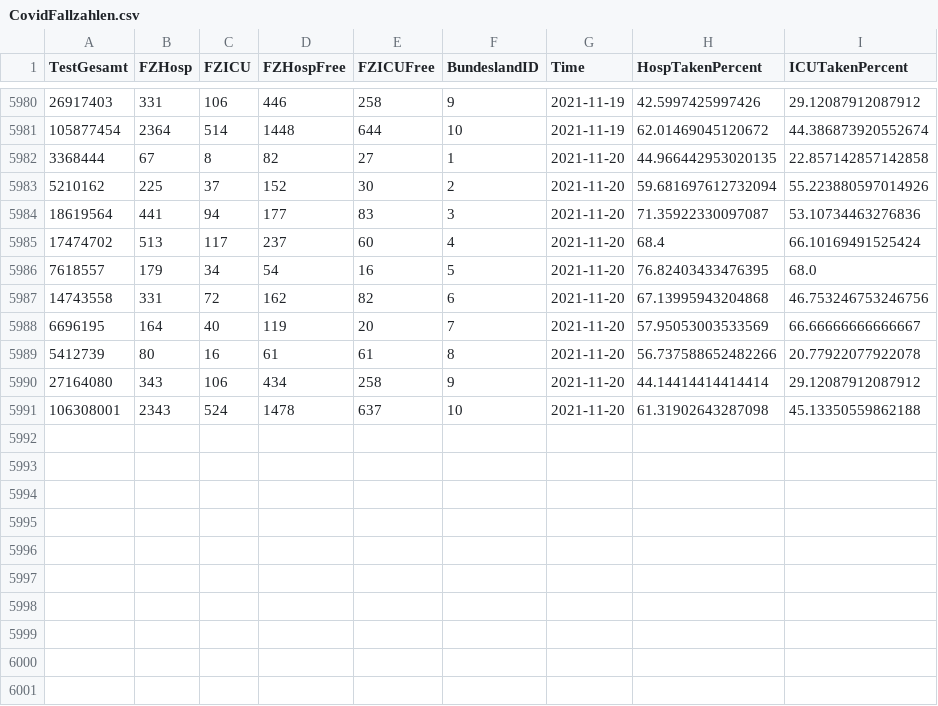
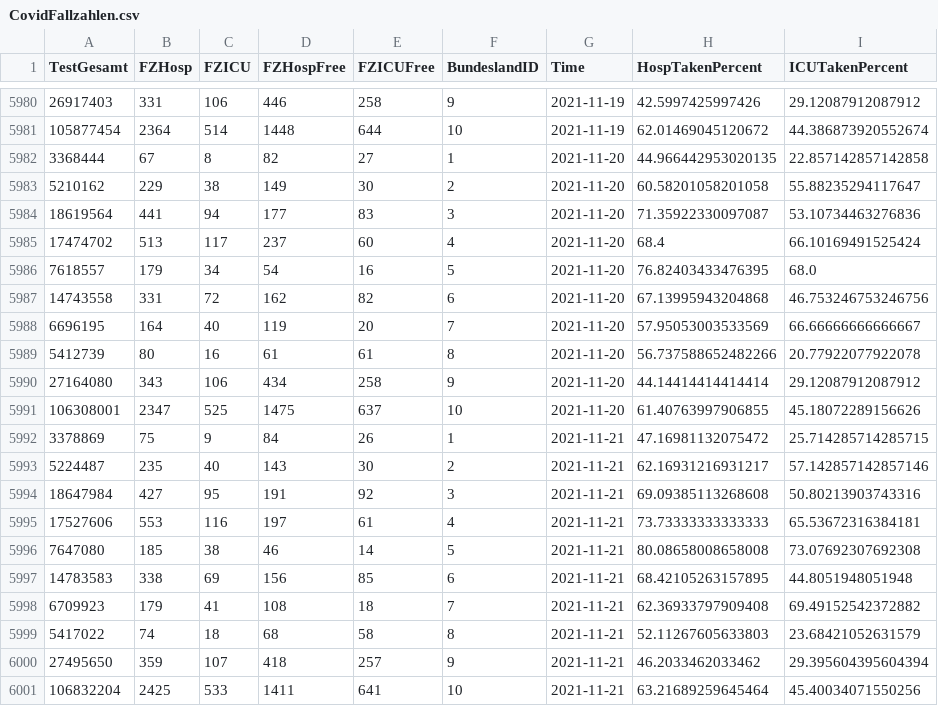
Before and after one commit to idjotherwise/nlp-otherwise, a CSV file: data_sets/CovidFallzahlen.csv, drawn as a sheet; only a part is shown, gaps mark what is left out.

```diff
--- a/data_sets/CovidFallzahlen.csv
+++ b/data_sets/CovidFallzahlen.csv
@@ -5982,3 +5982,3 @@ TestGesamt,FZHosp,FZICU,FZHospFree,FZICUFree,BundeslandID,Time,HospTakenPercent,
 3368444,67,8,82,27,1,2021-11-20,44.966442953020135,22.857142857142858
-5210162,225,37,152,30,2,2021-11-20,59.681697612732094,55.223880597014926
+5210162,229,38,149,30,2,2021-11-20,60.58201058201058,55.88235294117647
 18619564,441,94,177,83,3,2021-11-20,71.35922330097087,53.10734463276836
@@ -5990,2 +5990,12 @@ TestGesamt,FZHosp,FZICU,FZHospFree,FZICUFree,BundeslandID,Time,HospTakenPercent,
 27164080,343,106,434,258,9,2021-11-20,44.14414414414414,29.12087912087912
-106308001,2343,524,1478,637,10,2021-11-20,61.31902643287098,45.13350559862188
+106308001,2347,525,1475,637,10,2021-11-20,61.40763997906855,45.18072289156626
+3378869,75,9,84,26,1,2021-11-21,47.16981132075472,25.714285714285715
+5224487,235,40,143,30,2,2021-11-21,62.16931216931217,57.142857142857146
+18647984,427,95,191,92,3,2021-11-21,69.09385113268608,50.80213903743316
+17527606,553,116,197,61,4,2021-11-21,73.73333333333333,65.53672316384181
+7647080,185,38,46,14,5,2021-11-21,80.08658008658008,73.07692307692308
+14783583,338,69,156,85,6,2021-11-21,68.42105263157895,44.8051948051948
+6709923,179,41,108,18,7,2021-11-21,62.36933797909408,69.49152542372882
+5417022,74,18,68,58,8,2021-11-21,52.11267605633803,23.68421052631579
+27495650,359,107,418,257,9,2021-11-21,46.2033462033462,29.395604395604394
+106832204,2425,533,1411,641,10,2021-11-21,63.21689259645464,45.40034071550256
```
Also changed, not shown: data_sets/CovidFaelle_Timeline.csv, 5 other files.
